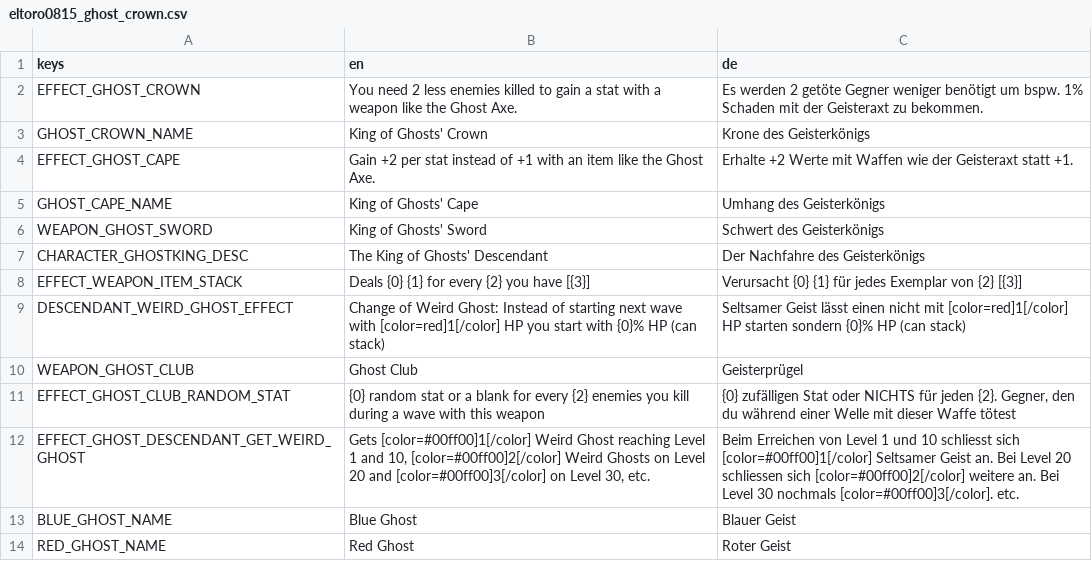
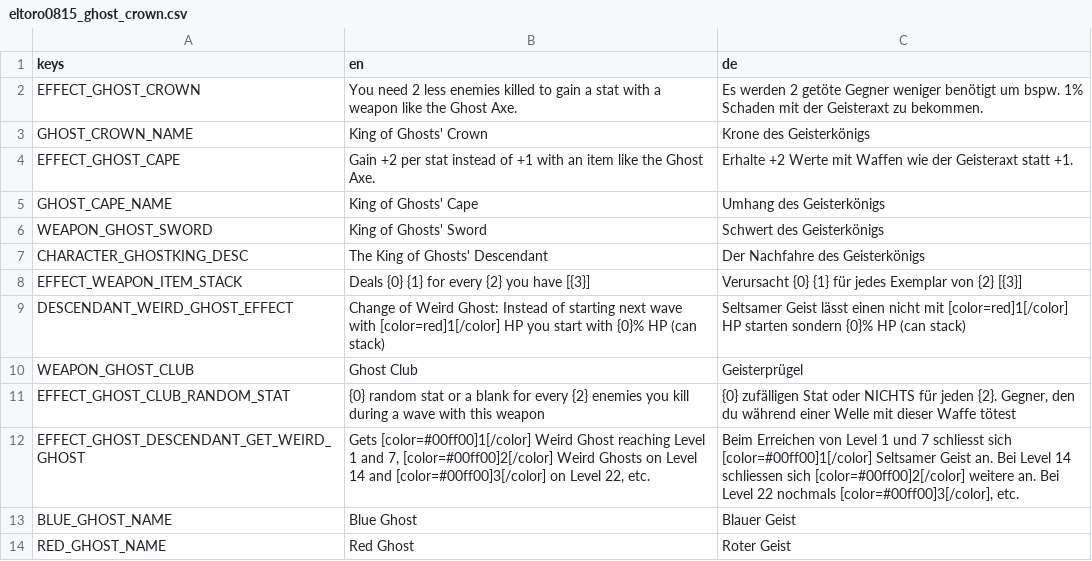
Before and after one commit to eltoro0815/Eltoro0815-KingOfGhosts, a CSV file: translations/eltoro0815_ghost_crown.csv, drawn as a sheet.

Commit message:
changed levels where descendant gets free weird ghosts

```diff
--- a/translations/eltoro0815_ghost_crown.csv
+++ b/translations/eltoro0815_ghost_crown.csv
@@ -11,3 +11,3 @@ WEAPON_GHOST_CLUB,Ghost Club,Geisterprügel
 EFFECT_GHOST_CLUB_RANDOM_STAT,{0} random stat or a blank for every {2} enemies you kill during a wave with this weapon,"{0} zufälligen Stat oder NICHTS für jeden {2}. Gegner, den du während einer Welle mit dieser Waffe tötest"
-EFFECT_GHOST_DESCENDANT_GET_WEIRD_GHOST,"Gets [color=#00ff00]1[/color] Weird Ghost reaching Level 1 and 10, [color=#00ff00]2[/color] Weird Ghosts on Level 20 and [color=#00ff00]3[/color] on Level 30, etc.","Beim Erreichen von Level 1 und 10 schliesst sich [color=#00ff00]1[/color] Seltsamer Geist an. Bei Level 20 schliessen sich [color=#00ff00]2[/color] weitere an. Bei Level 30 nochmals [color=#00ff00]3[/color]. etc."
+EFFECT_GHOST_DESCENDANT_GET_WEIRD_GHOST,"Gets [color=#00ff00]1[/color] Weird Ghost reaching Level 1 and 7, [color=#00ff00]2[/color] Weird Ghosts on Level 14 and [color=#00ff00]3[/color] on Level 22, etc.","Beim Erreichen von Level 1 und 7 schliesst sich [color=#00ff00]1[/color] Seltsamer Geist an. Bei Level 14 schliessen sich [color=#00ff00]2[/color] weitere an. Bei Level 22 nochmals [color=#00ff00]3[/color], etc."
 BLUE_GHOST_NAME,Blue Ghost,Blauer Geist
```
Also changed, not shown: 3 other files.
